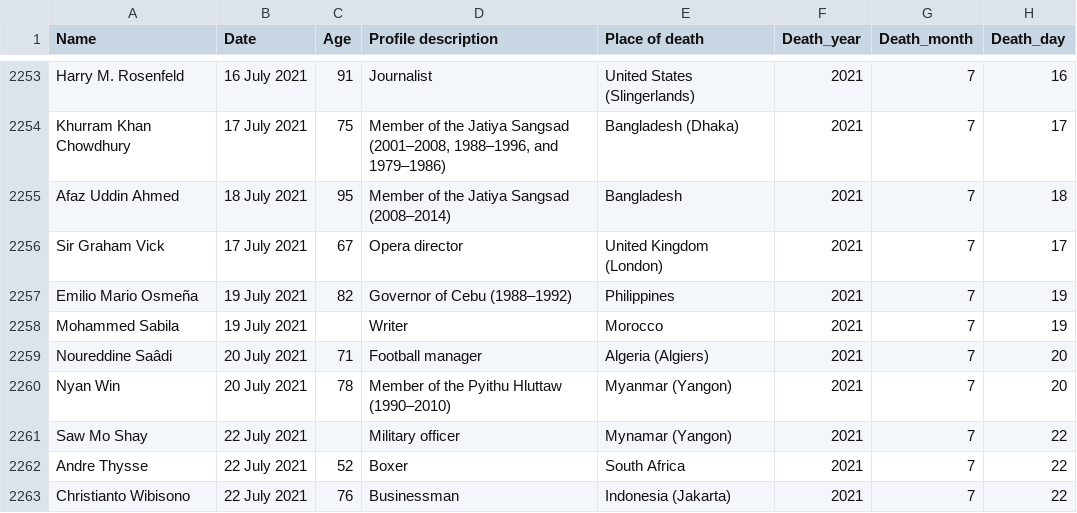
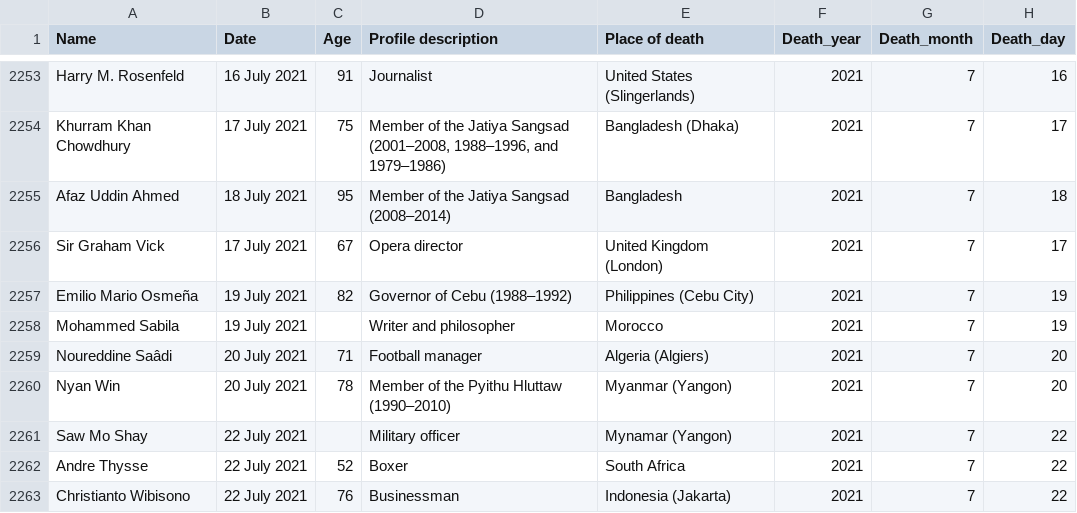
Before and after one commit to tunabellybella/wiki-scraper, a CSV file: covid_deaths.csv, drawn as a sheet; only a part is shown, gaps mark what is left out.

```diff
--- a/covid_deaths.csv
+++ b/covid_deaths.csv
@@ -2256,4 +2256,4 @@ Afaz Uddin Ahmed,18 July 2021,95,Member of the Jatiya Sangsad (2008–2014),Bang
 Sir Graham Vick,17 July 2021,67,Opera director,United Kingdom (London),2021,7,17
-Emilio Mario Osmeña,19 July 2021,82,Governor of Cebu (1988–1992),Philippines,2021,7,19
-Mohammed Sabila,19 July 2021,,Writer,Morocco,2021,7,19
+Emilio Mario Osmeña,19 July 2021,82,Governor of Cebu (1988–1992),Philippines (Cebu City),2021,7,19
+Mohammed Sabila,19 July 2021,,Writer and philosopher,Morocco,2021,7,19
 Noureddine Saâdi,20 July 2021,71,Football manager,Algeria (Algiers),2021,7,20
```
